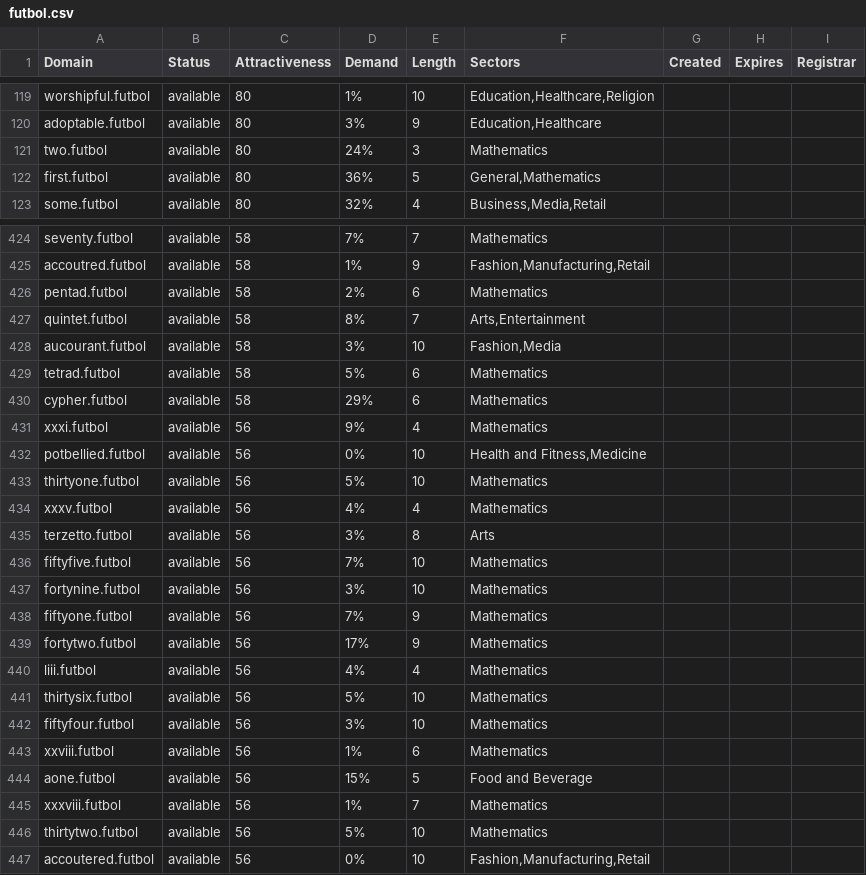
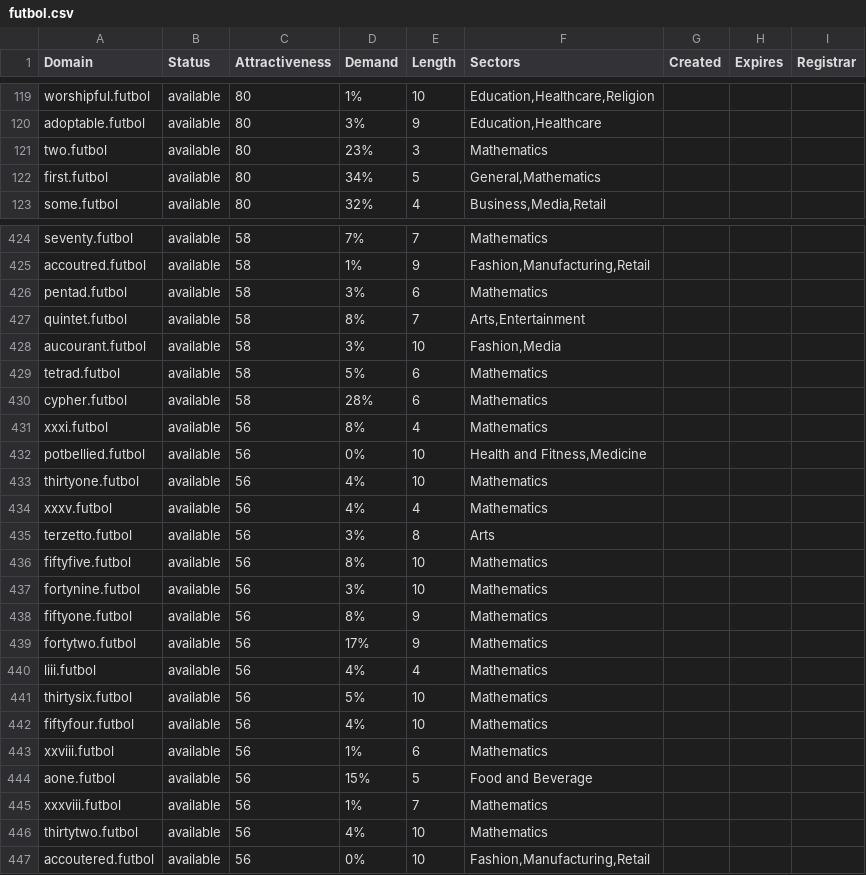
Before and after one commit to UniqueDomains/futbol-oneword-domains, a CSV file: futbol.csv, drawn as a sheet; only a part is shown, gaps mark what is left out; the diff covers the shown part only.

Commit message:
Domains update

```diff
--- a/futbol.csv
+++ b/futbol.csv
@@ -120,4 +120,4 @@ worshipful.futbol,available,80,1%,10,"Education,Healthcare,Religion",,,
 adoptable.futbol,available,80,3%,9,"Education,Healthcare",,,
-two.futbol,available,80,24%,3,Mathematics,,,
-first.futbol,available,80,36%,5,"General,Mathematics",,,
+two.futbol,available,80,23%,3,Mathematics,,,
+first.futbol,available,80,34%,5,"General,Mathematics",,,
 some.futbol,available,80,32%,4,"Business,Media,Retail",,,
@@ -425,3 +425,3 @@ seventy.futbol,available,58,7%,7,Mathematics,,,
 accoutred.futbol,available,58,1%,9,"Fashion,Manufacturing,Retail",,,
-pentad.futbol,available,58,2%,6,Mathematics,,,
+pentad.futbol,available,58,3%,6,Mathematics,,,
 quintet.futbol,available,58,8%,7,"Arts,Entertainment",,,
@@ -429,11 +429,11 @@ aucourant.futbol,available,58,3%,10,"Fashion,Media",,,
 tetrad.futbol,available,58,5%,6,Mathematics,,,
-cypher.futbol,available,58,29%,6,Mathematics,,,
-xxxi.futbol,available,56,9%,4,Mathematics,,,
+cypher.futbol,available,58,28%,6,Mathematics,,,
+xxxi.futbol,available,56,8%,4,Mathematics,,,
 potbellied.futbol,available,56,0%,10,"Health and Fitness,Medicine",,,
-thirtyone.futbol,available,56,5%,10,Mathematics,,,
+thirtyone.futbol,available,56,4%,10,Mathematics,,,
 xxxv.futbol,available,56,4%,4,Mathematics,,,
 terzetto.futbol,available,56,3%,8,Arts,,,
-fiftyfive.futbol,available,56,7%,10,Mathematics,,,
+fiftyfive.futbol,available,56,8%,10,Mathematics,,,
 fortynine.futbol,available,56,3%,10,Mathematics,,,
-fiftyone.futbol,available,56,7%,9,Mathematics,,,
+fiftyone.futbol,available,56,8%,9,Mathematics,,,
 fortytwo.futbol,available,56,17%,9,Mathematics,,,
@@ -441,3 +441,3 @@ liii.futbol,available,56,4%,4,Mathematics,,,
 thirtysix.futbol,available,56,5%,10,Mathematics,,,
-fiftyfour.futbol,available,56,3%,10,Mathematics,,,
+fiftyfour.futbol,available,56,4%,10,Mathematics,,,
 xxviii.futbol,available,56,1%,6,Mathematics,,,
@@ -445,3 +445,3 @@ aone.futbol,available,56,15%,5,Food and Beverage,,,
 xxxviii.futbol,available,56,1%,7,Mathematics,,,
-thirtytwo.futbol,available,56,5%,10,Mathematics,,,
+thirtytwo.futbol,available,56,4%,10,Mathematics,,,
 accoutered.futbol,available,56,0%,10,"Fashion,Manufacturing,Retail",,,
```
Also changed, not shown: 52 edited cells elsewhere in this file, 2 other files.
